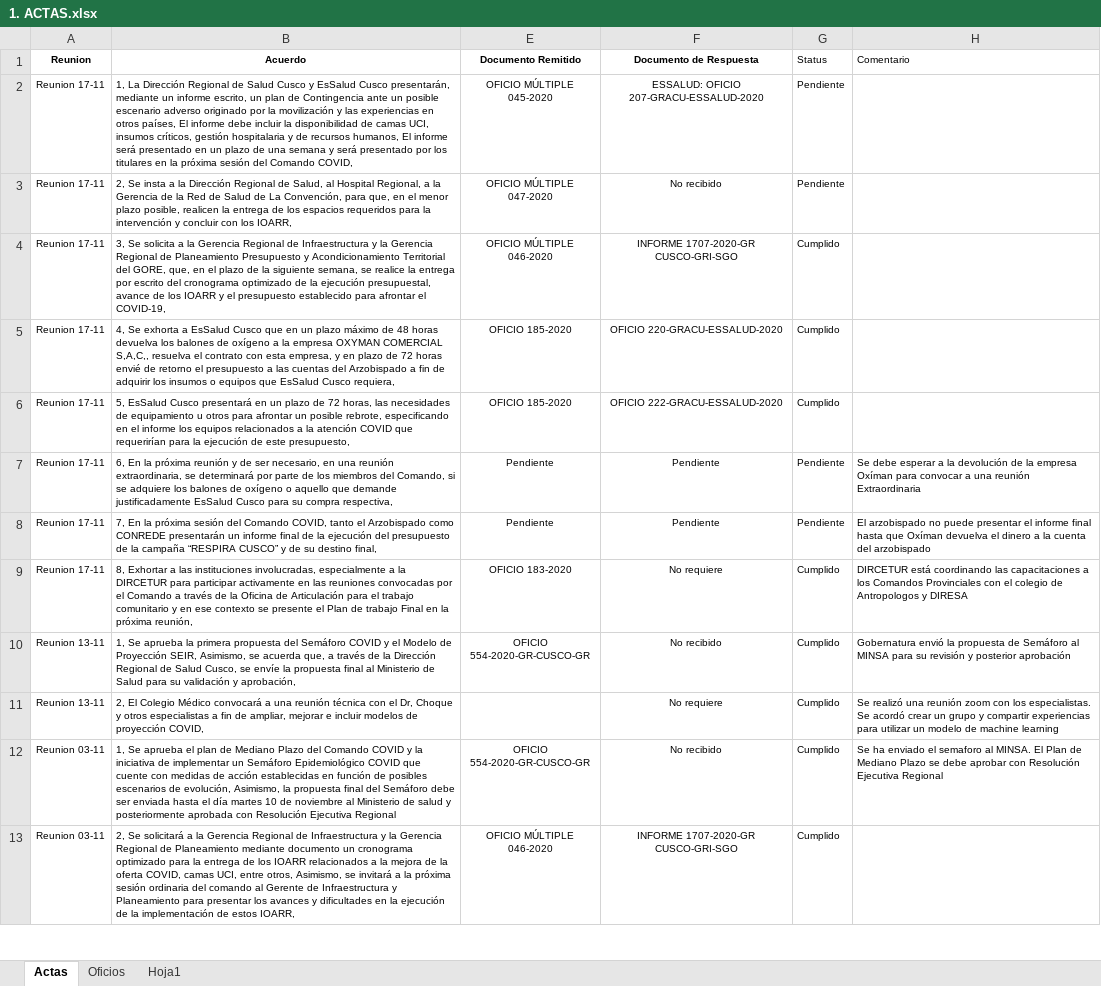
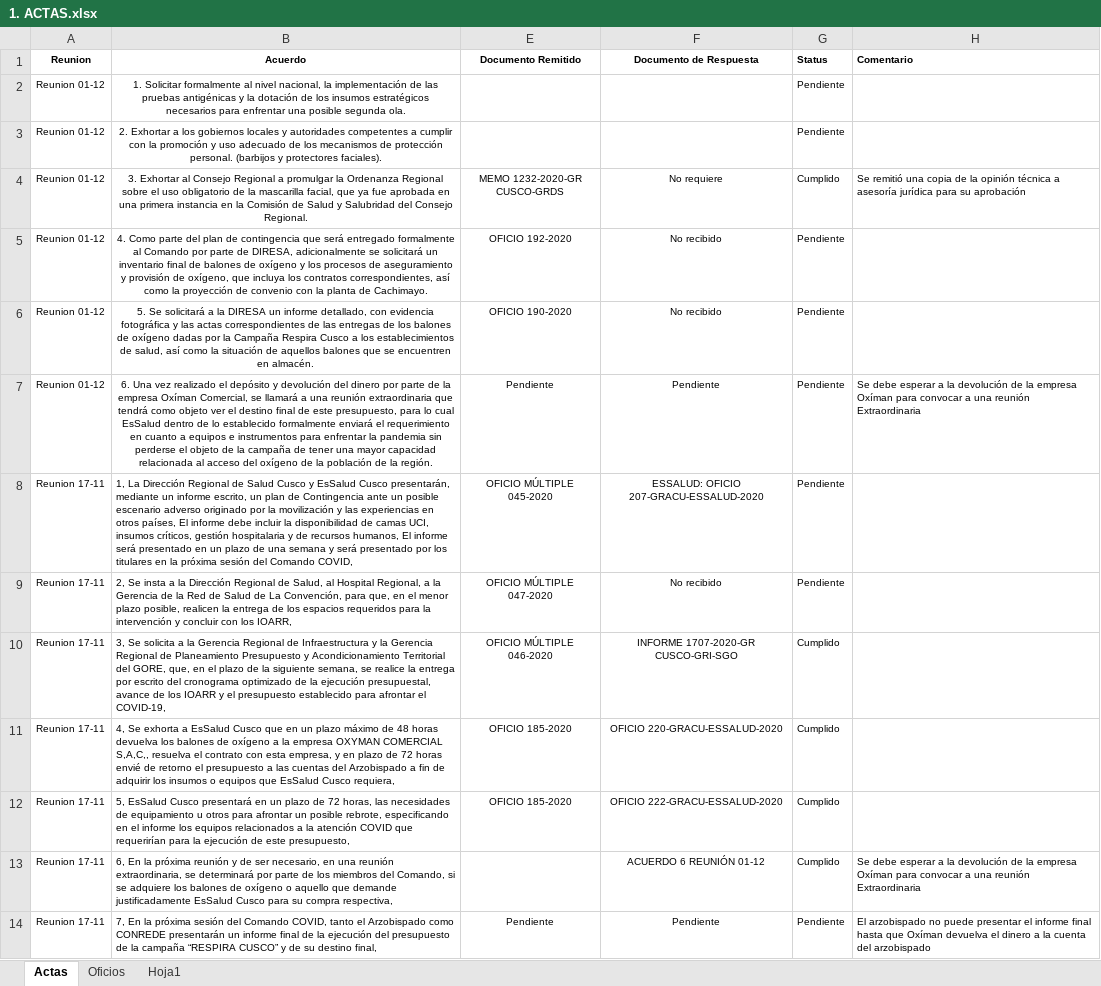
Before and after one commit to branmora/covid-19-cusco, an Excel workbook: 1. ACTAS.xlsx, sheet Actas, drawn as a sheet; only a part is shown; the shorter side is filled out with more unchanged rows; values as stored, in another font and other column widths than the file's, no borders; addresses are those after the commit; the diff names each change by its address in the sheet, - before the commit and + after, or states it on an @@ line.

Commit message:
Update 1. ACTAS.xlsx

```diff
--- a/1. ACTAS.xlsx (sheet Actas)
+++ b/1. ACTAS.xlsx (sheet Actas)
-G1:H1 bold: off
+G1:H1 bold: on
+row 2: Reunion 01-12 | 1. Solicitar formalmente al nivel nacional, la implementación de las pruebas antigénicas y la dotación de los insumos estratégicos necesarios para enfrentar una posible segunda ola. |  |  | Pendiente
+row 3: Reunion 01-12 | 2. Exhortar a los gobiernos locales y autoridades competentes a cumplir con la promoción y uso adecuado de los mecanismos de protección personal. (barbijos y protectores faciales). |  |  | Pendiente
+row 4: Reunion 01-12 | 3. Exhortar al Consejo Regional a promulgar la Ordenanza Regional sobre el uso obligatorio de la mascarilla facial, que ya fue aprobada en una primera instancia en la Comisión de Salud y Salubridad del Consejo Regional. | MEMO 1232-2020-GR CUSCO-GRDS | No requiere | Cumplido | Se remitió una copia de la opinión técnica a asesoría jurídica para su aprobación
+row 5: Reunion 01-12 | 4. Como parte del plan de contingencia que será entregado formalmente al Comando por parte de DIRESA, adicionalmente se solicitará un inventario final de balones de oxígeno y los procesos de aseguramiento y provisión de oxígeno, que incluya los contratos correspondientes, así como la proyección de convenio con la planta de Cachimayo. | OFICIO 192-2020 | No recibido | Pendiente
+row 6: Reunion 01-12 | 5. Se solicitará a la DIRESA un informe detallado, con evidencia fotográfica y las actas correspondientes de las entregas de los balones de oxígeno dadas por la Campaña Respira Cusco a los establecimientos de salud, así como la situación de aquellos balones que se encuentren en almacén. | OFICIO 190-2020 | No recibido | Pendiente
+row 7: Reunion 01-12 | 6. Una vez realizado el depósito y devolución del dinero por parte de la empresa Oxíman Comercial, se llamará a una reunión extraordinaria que tendrá como objeto ver el destino final de este presupuesto, para lo cual EsSalud dentro de lo establecido formalmente enviará el requerimiento en cuanto a equipos e instrumentos para enfrentar la pandemia sin perderse el objeto de la campaña de tener una mayor capacidad relacionada al acceso del oxígeno de la población de la región. | Pendiente | Pendiente | Pendiente | Se debe esperar a la devolución de la empresa Oxíman para convocar a una reunión Extraordinaria
-E13 (Documento Remitido): Pendiente
+E13 (Documento Remitido): (empty)
-F13 (Documento de Respuesta): Pendiente
+F13 (Documento de Respuesta): ACUERDO 6 REUNIÓN 01-12
-G13 (Status): Pendiente
+G13 (Status): Cumplido
```
